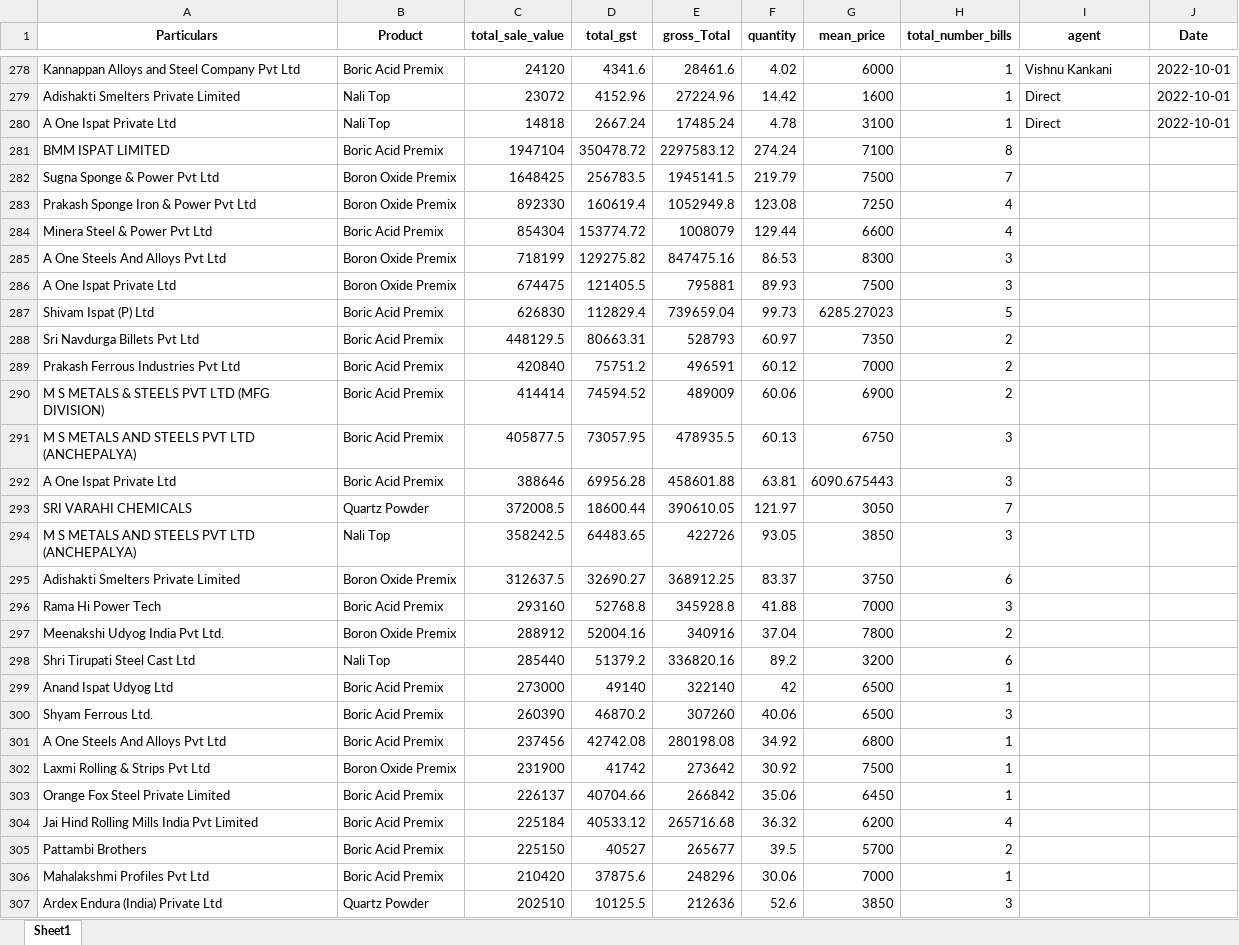
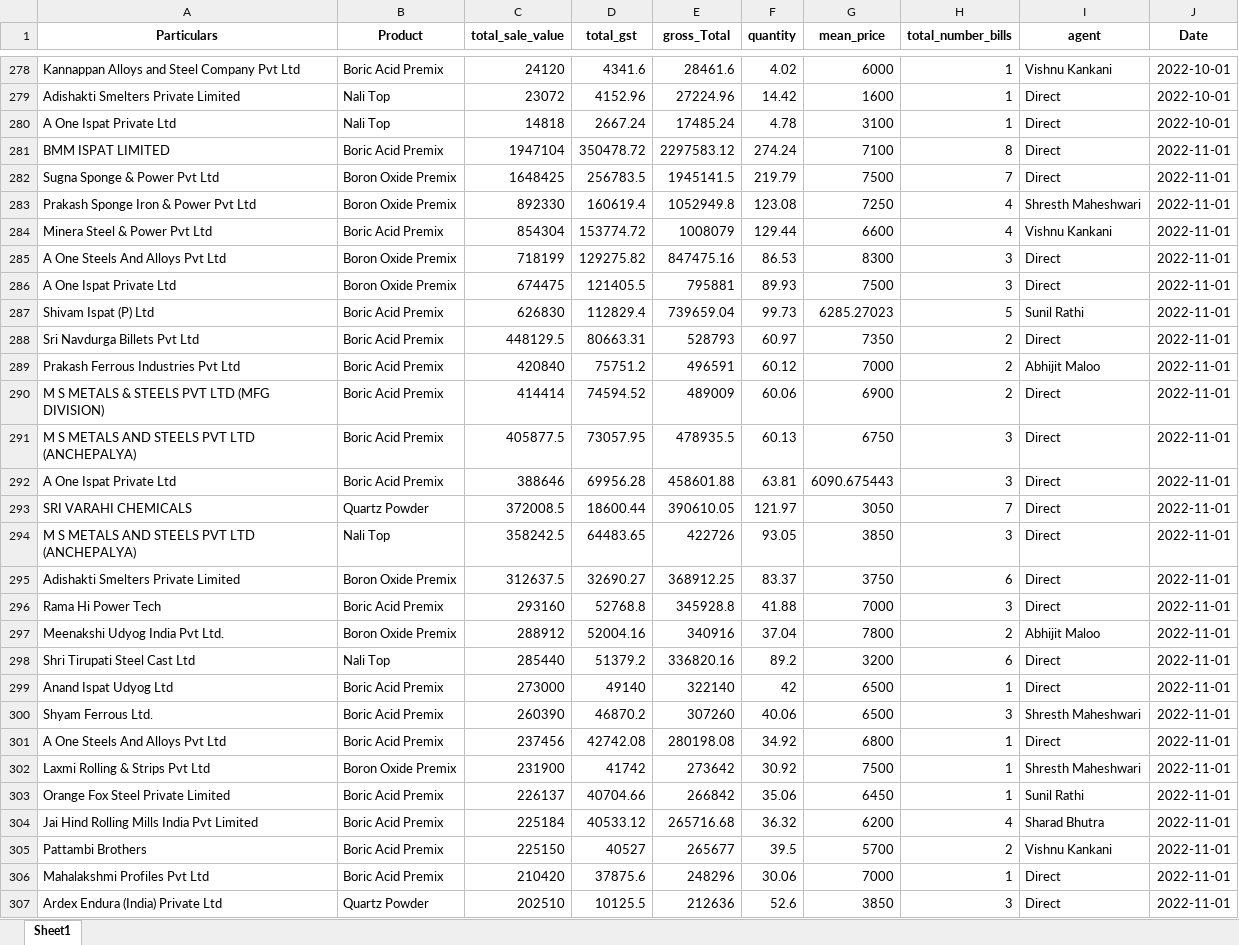
Before and after one commit to obhutara/SalesDashboard, an Excel workbook: src/customers.xlsx, sheet Sheet1, drawn as a sheet; only a part is shown, gaps mark what is left out; values as stored, in another font and other column widths than the file's, no borders; the diff covers the shown part only; the diff names each change by its address in the sheet, - before the commit and + after, or states it on an @@ line.

Commit message:
updated oct 29

```diff
--- a/src/customers.xlsx (sheet Sheet1)
+++ b/src/customers.xlsx (sheet Sheet1)
-I281:I282 (agent): (empty)
+I281:I282 (agent): Direct
-J281:J307 (Date): (empty)
+J281:J307 (Date): 2022-11-01
-I283 (agent): (empty)
+I283 (agent): Shresth Maheshwari
-I284 (agent): (empty)
+I284 (agent): Vishnu Kankani
-I285:I286 (agent): (empty)
+I285:I286 (agent): Direct
-I287 (agent): (empty)
+I287 (agent): Sunil Rathi
-I288 (agent): (empty)
+I288 (agent): Direct
-I289 (agent): (empty)
+I289 (agent): Abhijit Maloo
-I290:I296 (agent): (empty)
+I290:I296 (agent): Direct
-I297 (agent): (empty)
+I297 (agent): Abhijit Maloo
-I298:I299 (agent): (empty)
+I298:I299 (agent): Direct
-I300 (agent): (empty)
+I300 (agent): Shresth Maheshwari
-I301 (agent): (empty)
+I301 (agent): Direct
-I302 (agent): (empty)
+I302 (agent): Shresth Maheshwari
-I303 (agent): (empty)
+I303 (agent): Sunil Rathi
-I304 (agent): (empty)
+I304 (agent): Sharad Bhutra
-I305 (agent): (empty)
+I305 (agent): Vishnu Kankani
-I306:I307 (agent): (empty)
+I306:I307 (agent): Direct
```
Also changed, not shown: 16 added rows, 10 removed rows and 1071 edited cells elsewhere in this sheet.
